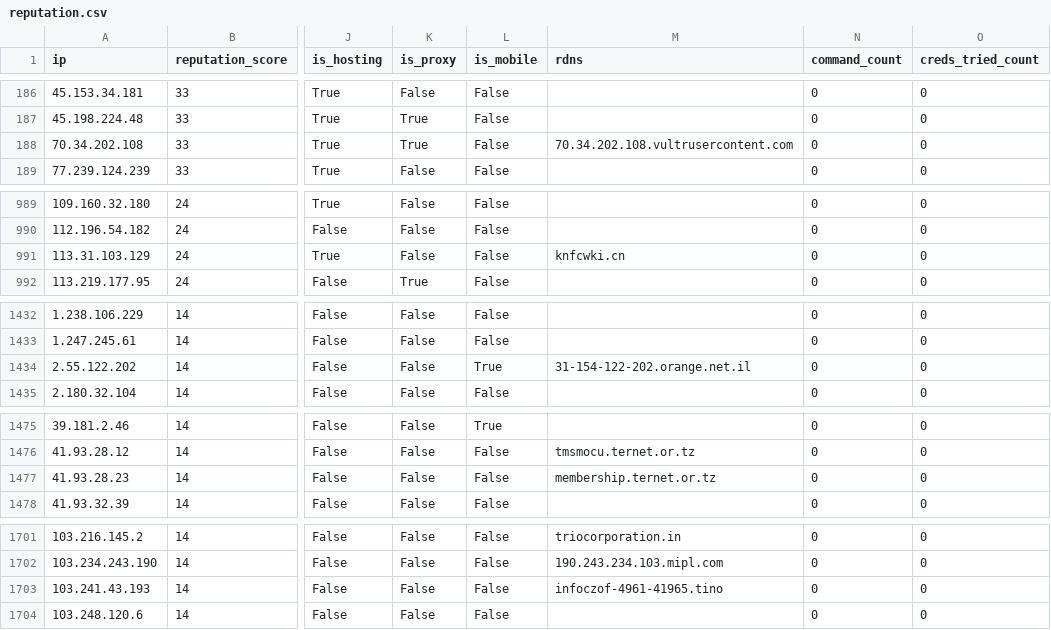
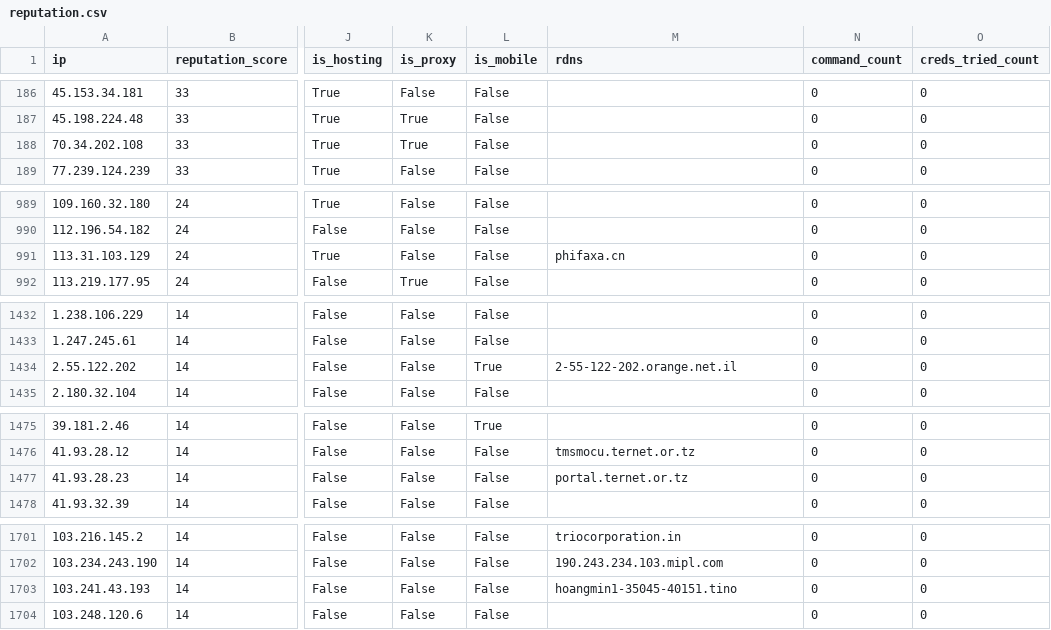
Before and after one commit to AndrewGoloida/threat-ledger, a CSV file: reputation.csv, drawn as a sheet; only a part is shown, gaps mark what is left out; the diff covers the shown part only; the diff names each change by its address in the sheet, - before the commit and + after, or states it on an @@ line.

```diff
--- a/reputation.csv
+++ b/reputation.csv
-M188 (rdns): 70.34.202.108.vultrusercontent.com
+M188 (rdns): (empty)
-M991 (rdns): knfcwki.cn
+M991 (rdns): phifaxa.cn
-M1434 (rdns): 31-154-122-202.orange.net.il
+M1434 (rdns): 2-55-122-202.orange.net.il
-M1477 (rdns): membership.ternet.or.tz
+M1477 (rdns): portal.ternet.or.tz
-M1703 (rdns): infoczof-4961-41965.tino
+M1703 (rdns): hoangmin1-35045-40151.tino
```
Also changed, not shown: 1 edited cell elsewhere in this file, 2 other files.
